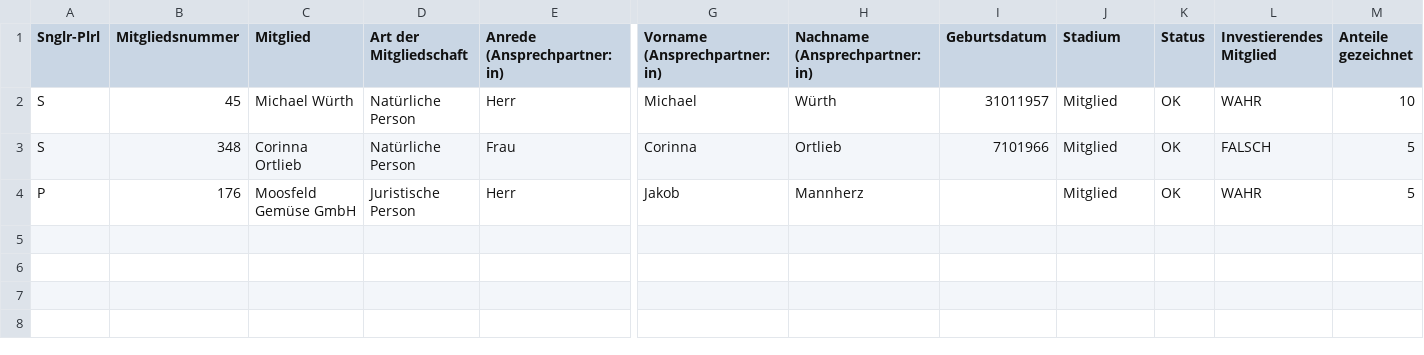
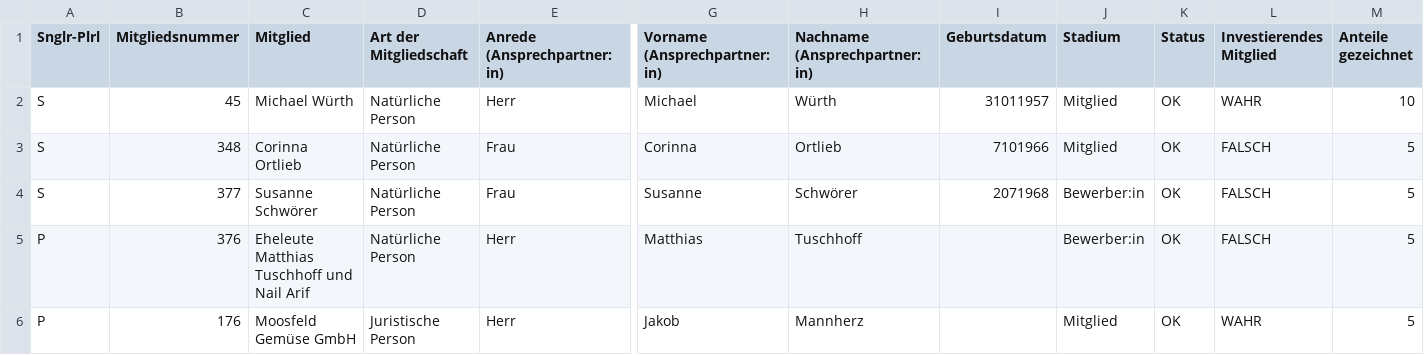
Before and after one commit to Capicodo/Mitgliedschaft-Urkunde-Automat, a CSV file: data/testing data small sample test emails.CSV (was data/testing data small sample.CSV), drawn as a sheet; only a part is shown, gaps mark what is left out; rows hold the shown columns only; the diff names each change by its address in the sheet, - before the commit and + after, or states it on an @@ line.

Commit message:
update(testing data): added Bewerber:innen

```diff
--- a/data/testing data small sample.CSV
+++ b/data/testing data small sample test emails.CSV
+row 4: S | 377 | Susanne Schwörer | Natürliche Person | Frau | Susanne | Schwörer | 2071968 | Bewerber:in | OK | FALSCH | 5
+row 5: P | 376 | Eheleute Matthias Tuschhoff und Nail Arif | Natürliche Person | Herr | Matthias | Tuschhoff |  | Bewerber:in | OK | FALSCH | 5
```
